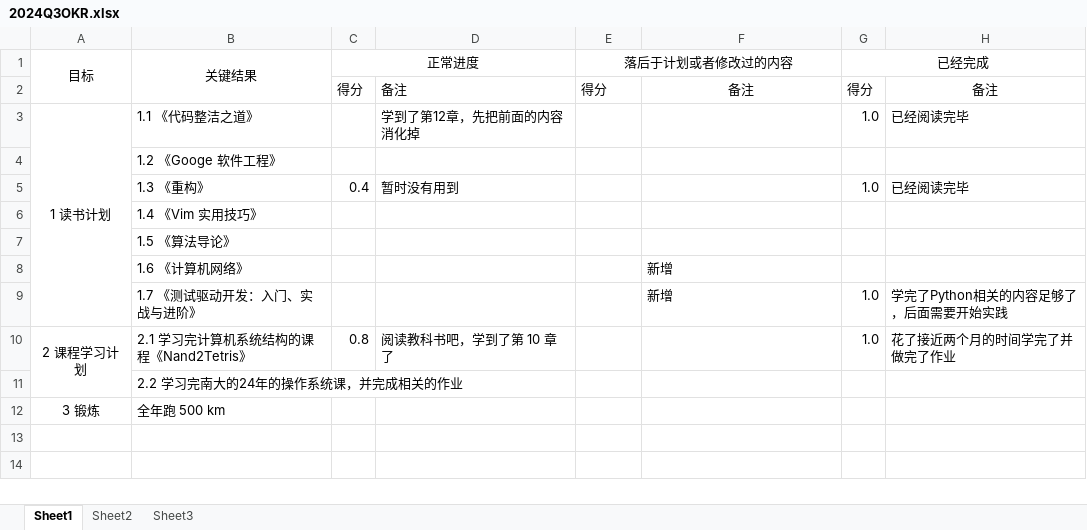
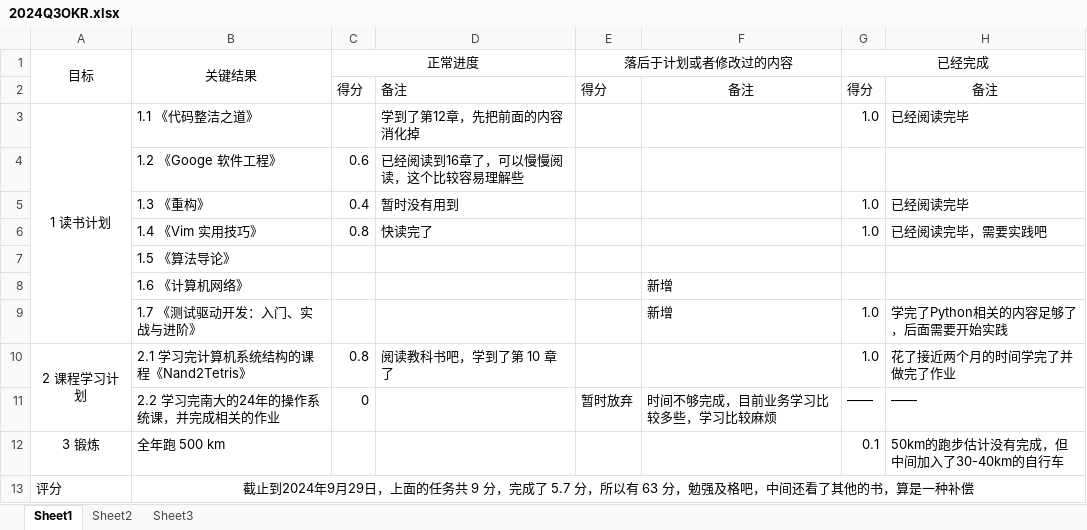
Before and after one commit to sanshi42/my-cs-self-learning, an Excel workbook: docs/OKR/2024Q3OKR.xlsx, sheet Sheet1, drawn as a sheet; values as stored, in another font and other column widths than the file's, no borders; the diff names each change by its address in the sheet, - before the commit and + after, or states it on an @@ line.

```diff
--- a/docs/OKR/2024Q3OKR.xlsx (sheet Sheet1)
+++ b/docs/OKR/2024Q3OKR.xlsx (sheet Sheet1)
-C4 (正常进度): (empty)
+C4 (正常进度): 0.6
-D4: (empty)
+D4: 已经阅读到16章了，可以慢慢阅读，这个比较容易理解些
-C6 (正常进度): (empty)
+C6 (正常进度): 0.8
-D6: (empty)
+D6: 快读完了
-G6 (已经完成): (empty)
+G6 (已经完成): 1.0
-H6: (empty)
+H6: 已经阅读完毕，需要实践吧
-C11 (正常进度): (empty)
+C11 (正常进度): 0
-E11 (落后于计划或者修改过的内容): (empty)
+E11 (落后于计划或者修改过的内容): 暂时放弃
-F11: (empty)
+F11: 时间不够完成，目前业务学习比较多些，学习比较麻烦
-G11 (已经完成): (empty)
+G11 (已经完成): ——
-H11: (empty)
+H11: ——
-G12 (已经完成): (empty)
+G12 (已经完成): 0.1
-H12: (empty)
+H12: 50km的跑步估计没有完成，但中间加入了30-40km的自行车
+row 13: 评分 | 截止到2024年9月29日，上面的任务共 9 分，完成了 5.7 分，所以有 63 分，勉强及格吧，中间还看了其他的书，算是一种补偿
```
Also changed, not shown: 9 other files.
